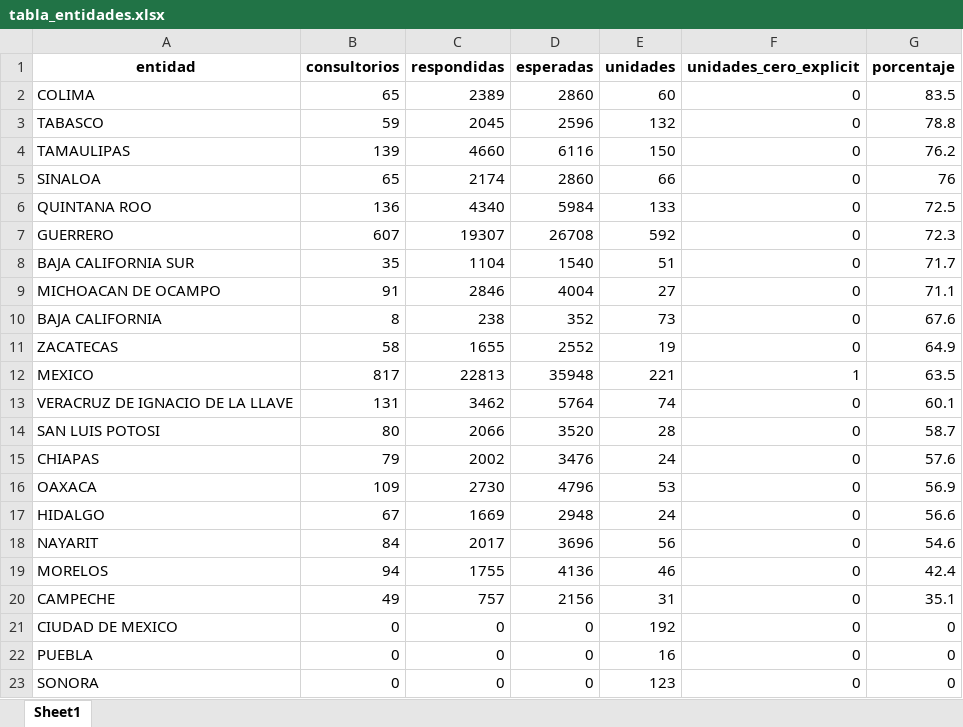
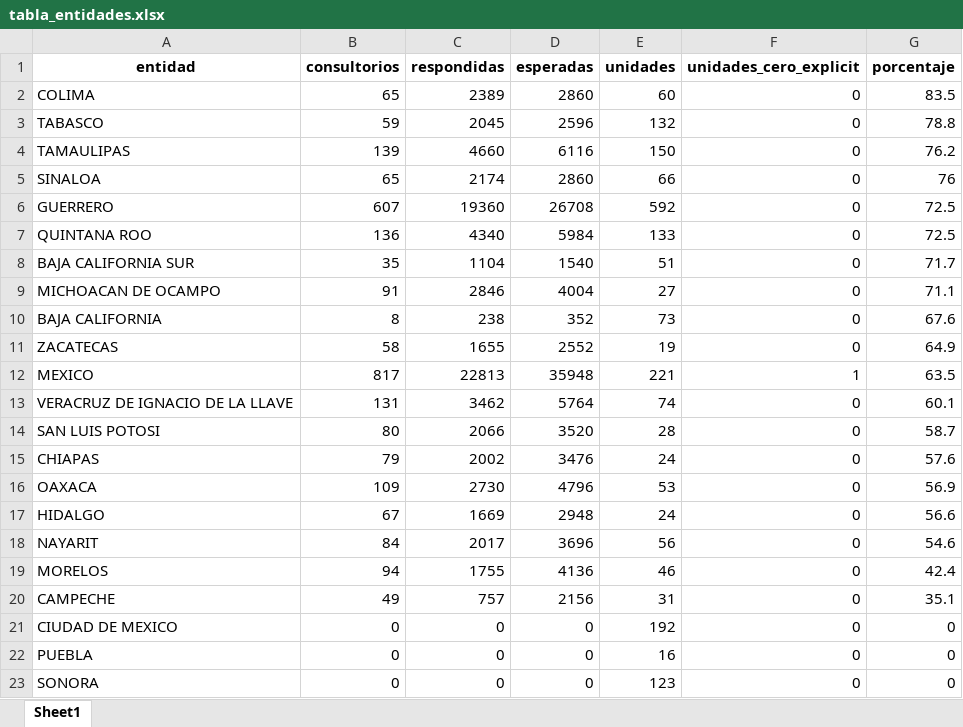
Before and after one commit to servicios-imss-b/informe--de-ang, an Excel workbook: tabla_entidades.xlsx, sheet Sheet1, drawn as a sheet; values as stored, in another font and other column widths than the file's, no borders; removed rows and columns are numbered as before the commit, all else as after; the diff names each change by its address in the sheet, - before the commit and + after, or states it on an @@ line.

```diff
--- a/tabla_entidades.xlsx (sheet Sheet1)
+++ b/tabla_entidades.xlsx (sheet Sheet1)
+row 6: GUERRERO | 607 | 19360 | 26708 | 592 | 0 | 72.5
-row 7: GUERRERO | 607 | 19307 | 26708 | 592 | 0 | 72.3
```
Also changed, not shown: faltantes_por_estados.xlsx, tabla_avance.xlsx, 4 other files.
